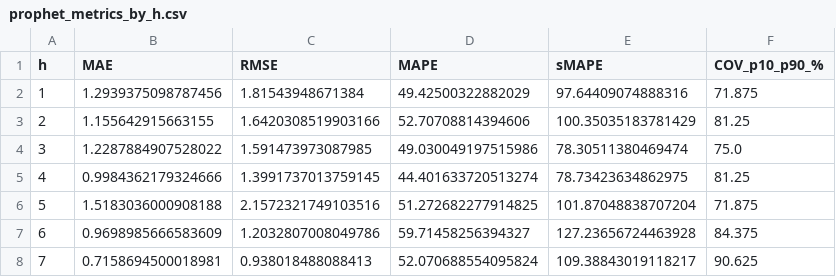
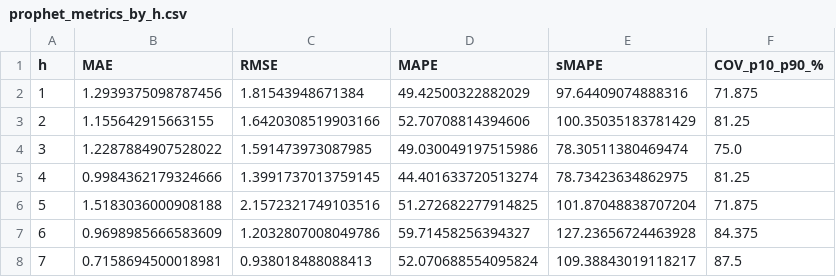
Before and after one commit to maia-proyecto-integrador/coffee-sales-project, a CSV file: data/results/prophet_metrics_by_h.csv, drawn as a sheet.

```diff
--- a/data/results/prophet_metrics_by_h.csv
+++ b/data/results/prophet_metrics_by_h.csv
@@ -7,2 +7,2 @@ h,MAE,RMSE,MAPE,sMAPE,COV_p10_p90_%
 6,0.9698985666583609,1.2032807008049786,59.71458256394327,127.23656724463928,84.375
-7,0.7158694500018981,0.938018488088413,52.070688554095824,109.38843019118217,90.625
+7,0.7158694500018981,0.938018488088413,52.070688554095824,109.38843019118217,87.5
```
Also changed, not shown: data/results/artifacts/df_final_sample.csv, data/results/lstm_direct_forecasts.csv, 9 other files.
